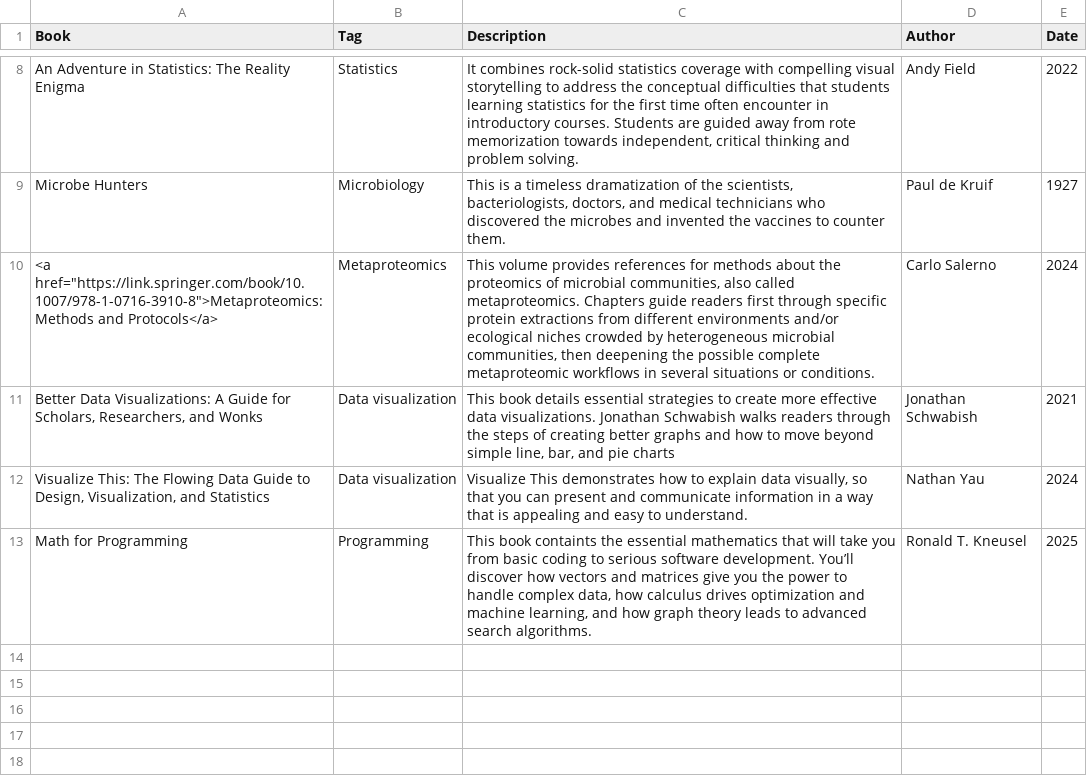
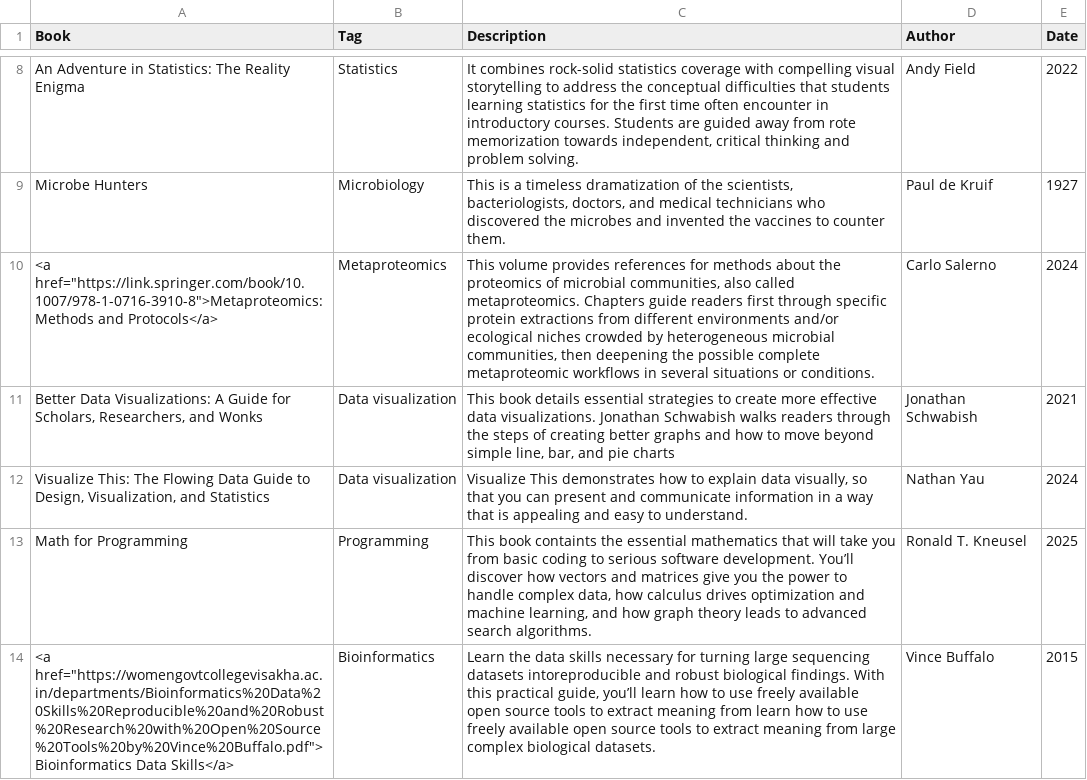
Before and after one commit to SebasSaenz/thevault, a CSV file: data/scientific_books.csv, drawn as a sheet; only a part is shown, gaps mark what is left out; the diff names each change by its address in the sheet, - before the commit and + after, or states it on an @@ line.

```diff
--- a/data/scientific_books.csv
+++ b/data/scientific_books.csv
+row 14: <a href="https://womengovtcollegevisakha.ac.in/departments/Bioinformatics%20Data%20Skills%20Reproducible%20and%20Robust%20Research%20with%20Open%20Source%20Tools%20by%20Vince%20Buffalo.pdf"> Bioinformatics Data Skills</a> | Bioinformatics | Learn the data skills necessary for turning large sequencing datasets intoreproducible and robust biological findings. With this practical guide, you’ll learn how to use freely available open source tools to extract meaning from learn how to use freely available open source tools to extract meaning from large complex biological datasets. | Vince Buffalo | 2015
```
Also changed, not shown: 5 other files.
